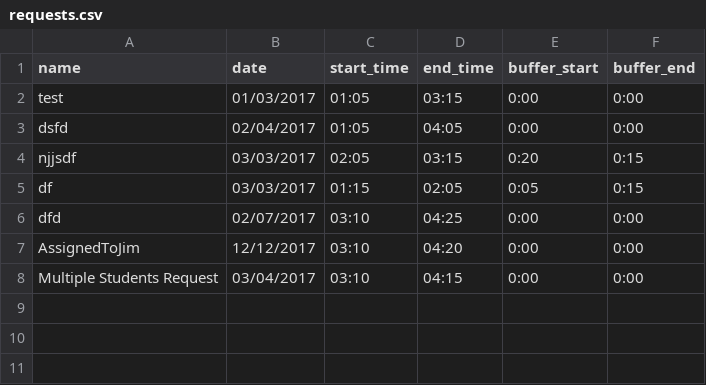
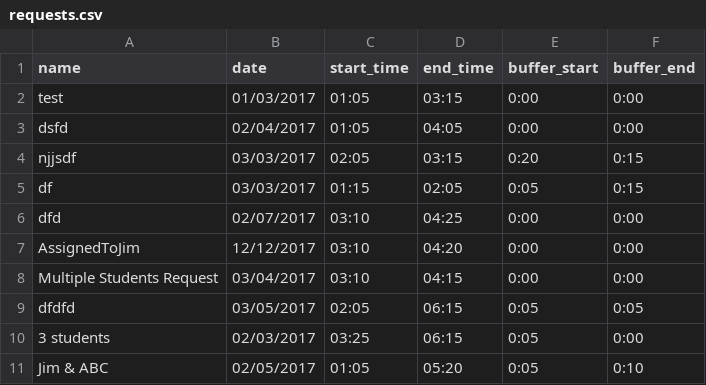
Before and after one commit to malaura/ICSPScheduler, a CSV file: requests.csv, drawn as a sheet.

```diff
--- a/requests.csv
+++ b/requests.csv
@@ -8 +8,4 @@ AssignedToJim,12/12/2017,03:10,04:20,0:00,0:00
 Multiple Students Request,03/04/2017,03:10,04:15,0:00,0:00
+dfdfd,03/05/2017,02:05,06:15,0:05,0:05
+3 students,02/03/2017,03:25,06:15,0:05,0:00
+Jim & ABC,02/05/2017,01:05,05:20,0:05,0:10
```
Also changed, not shown: Students/ABC.csv, 2 other files.
